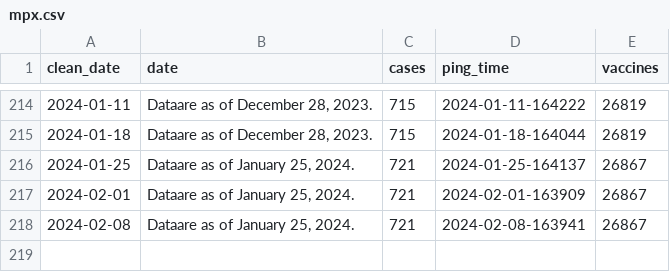
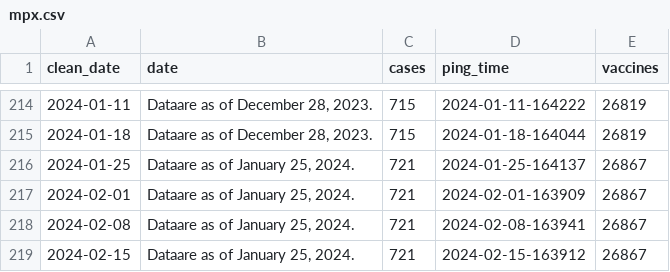
Before and after one commit to wf-id/nc-mpx, a CSV file: data/mpx.csv, drawn as a sheet; only a part is shown, gaps mark what is left out; the diff names each change by its address in the sheet, - before the commit and + after, or states it on an @@ line.

```diff
--- a/data/mpx.csv
+++ b/data/mpx.csv
+row 219: 2024-02-15 | Dataare as of January 25, 2024. | 721 | 2024-02-15-163912 | 26867
```
Also changed, not shown: 9 other files.
